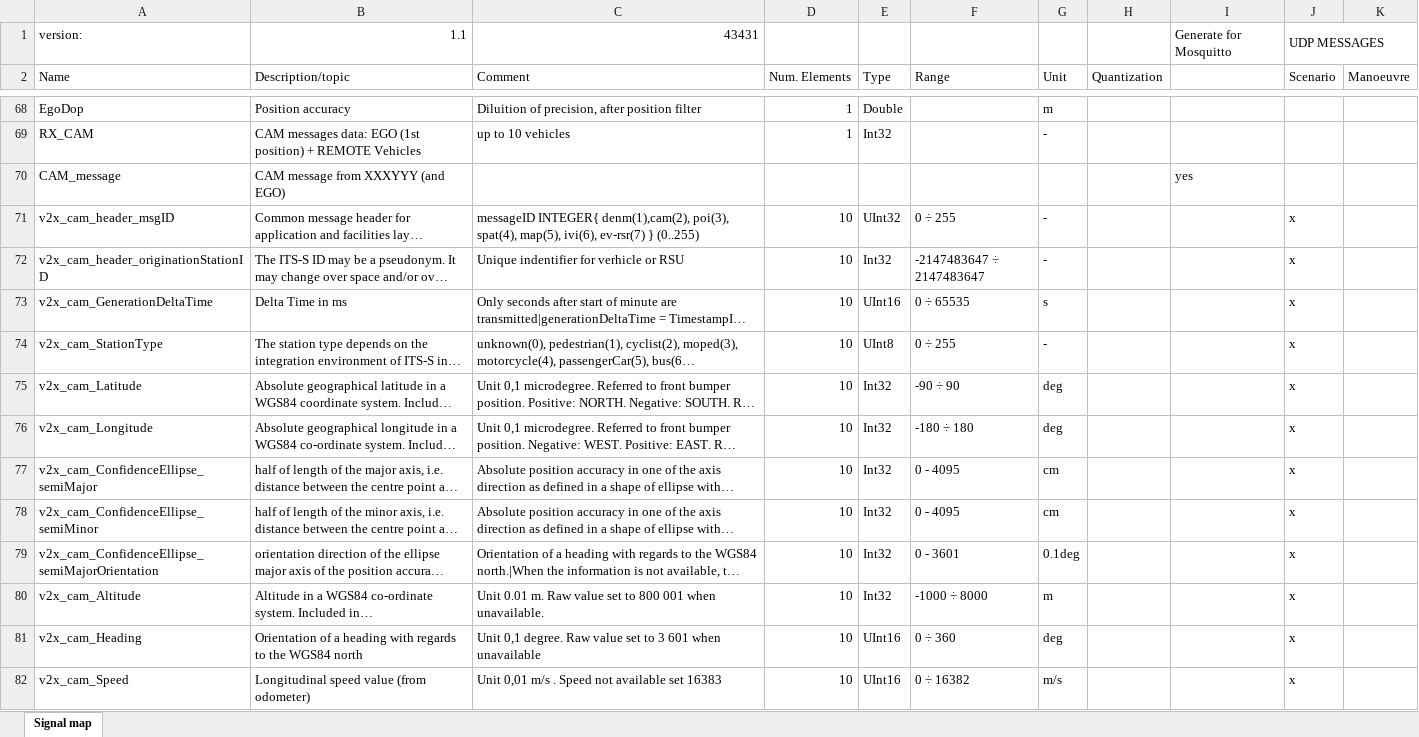
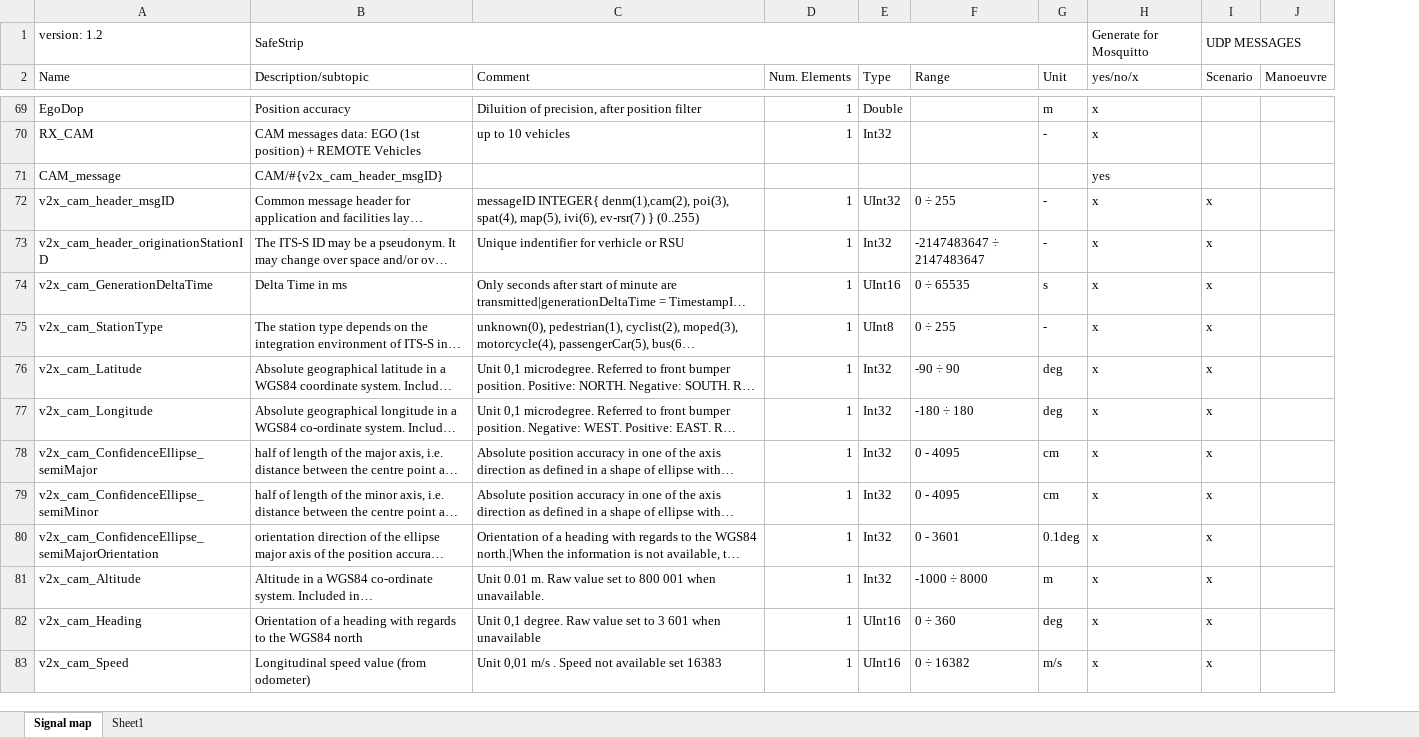
Before and after one commit to ebertolazzi/Communication, an Excel workbook: src_generator/signalmap_safestrip_interfaces_v1.0.xlsx, sheet Signal map, drawn as a sheet; only a part is shown, gaps mark what is left out; long unchanged cells end in …; values as stored, in another font and other column widths than the file's, no cell formats; removed rows and columns are numbered as before the commit, all else as after; the diff covers the shown part only; the diff names each change by its address in the sheet, - before the commit and + after, or states it on an @@ line.

Commit message:
cambiata signalmap per fare test

```diff
--- a/src_generator/signalmap_safestrip_interfaces_v1.0.xlsx (sheet Signal map)
+++ b/src_generator/signalmap_safestrip_interfaces_v1.0.xlsx (sheet Signal map)
+sheet tab: Sheet1
-column H (Quantization), empty
-column I, row 70: yes
+column H (yes/no/x), rows 69-83: x | x | yes | x | x | x | x | x | x | x | x | x | x | x | x
-row 1: version: | 1.1 | 43431 |  |  |  |  |  | Generate for Mosquitto | UDP MESSAGES
+row 1: version: 1.2 | SafeStrip |  |  |  |  |  | Generate for Mosquitto | UDP MESSAGES
-B2: Description/topic
+B2: Description/subtopic
-B71 (Description/subtopic): CAM message from XXXYYY (and EGO)
+B71 (Description/subtopic): CAM/#{v2x_cam_header_msgID}
-D72:D83 (Num. Elements): 10
+D72:D83 (Num. Elements): 1
```
Also changed, not shown: 22 added rows, 14 removed rows, 88 edited cells and merged cells elsewhere in this sheet, cell formats.
